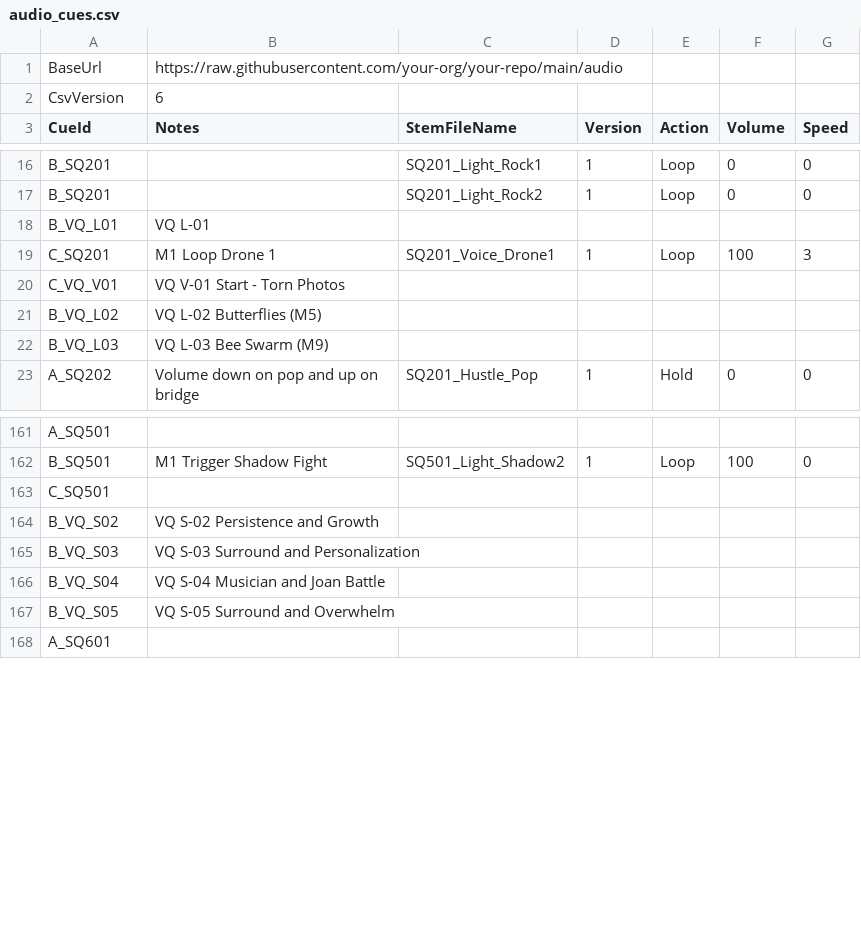
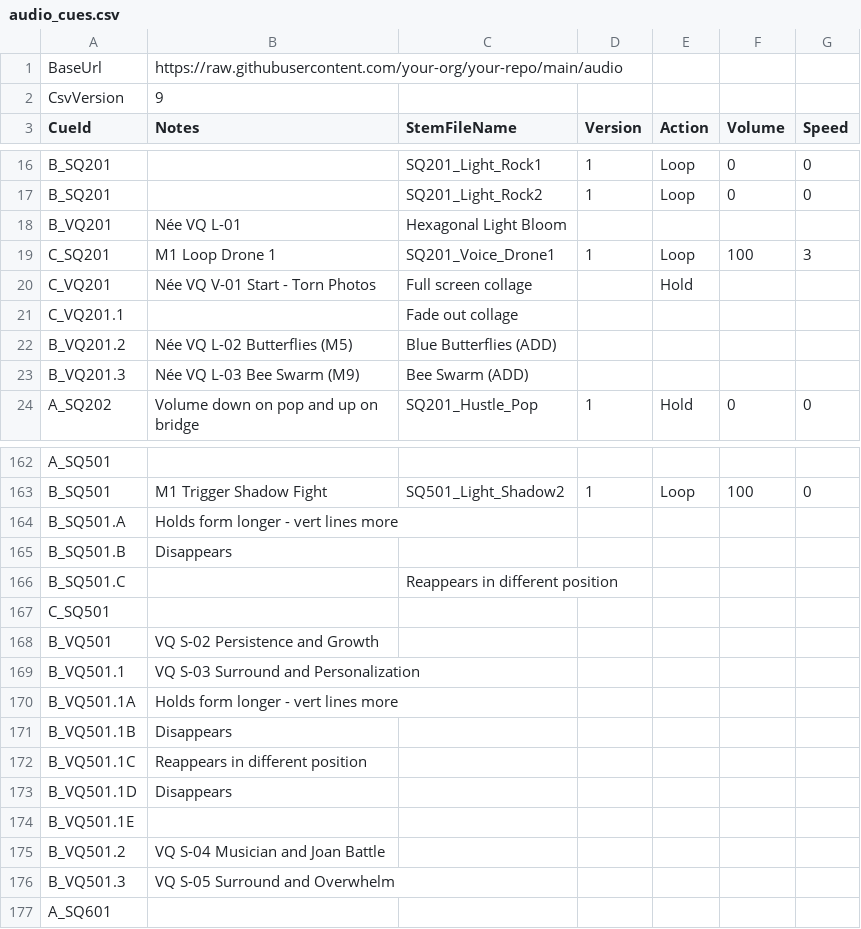
Before and after one commit to dlobser/opera-audio, a CSV file: audio_cues.csv, drawn as a sheet; only a part is shown, gaps mark what is left out; the diff covers the shown part only.

Commit message:
VQ updates from Deborah

```diff
--- a/audio_cues.csv
+++ b/audio_cues.csv
@@ -1,3 +1,3 @@
 BaseUrl,https://raw.githubusercontent.com/your-org/your-repo/main/audio,,,,,
-CsvVersion,6,,,,,
+CsvVersion,9,,,,,
 CueId,Notes,StemFileName,Version,Action,Volume,Speed
@@ -17,7 +17,8 @@ B_SQ201,,SQ201_Light_Rock1,1,Loop,0,0
 B_SQ201,,SQ201_Light_Rock2,1,Loop,0,0
-B_VQ_L01,VQ L-01,,,,,
+B_VQ201,Née VQ L-01,Hexagonal Light Bloom,,,,
 C_SQ201,M1 Loop Drone 1,SQ201_Voice_Drone1,1,Loop,100,3
-C_VQ_V01,VQ V-01 Start - Torn Photos,,,,,
-B_VQ_L02,VQ L-02 Butterflies (M5),,,,,
-B_VQ_L03,VQ L-03 Bee Swarm (M9),,,,,
+C_VQ201,Née VQ V-01 Start - Torn Photos,Full screen collage,,Hold,,
+C_VQ201.1,,Fade out collage,,,,
+B_VQ201.2,Née VQ L-02 Butterflies (M5),Blue Butterflies (ADD),,,,
+B_VQ201.3,Née VQ L-03 Bee Swarm (M9),Bee Swarm (ADD),,,,
 A_SQ202,Volume down on pop and up on bridge,SQ201_Hustle_Pop,1,Hold,0,0
@@ -162,7 +164,15 @@ A_SQ501,,,,,,
 B_SQ501,M1 Trigger Shadow Fight,SQ501_Light_Shadow2,1,Loop,100,0
+B_SQ501.A,Holds form longer - vert lines more ,,,,,
+B_SQ501.B,Disappears ,,,,,
+B_SQ501.C,,Reappears in different position,,,,
 C_SQ501,,,,,,
-B_VQ_S02,VQ S-02 Persistence and Growth,,,,,
-B_VQ_S03,VQ S-03 Surround and Personalization,,,,,
-B_VQ_S04,VQ S-04 Musician and Joan Battle,,,,,
-B_VQ_S05,VQ S-05 Surround and Overwhelm,,,,,
+B_VQ501,VQ S-02 Persistence and Growth,,,,,
+B_VQ501.1,VQ S-03 Surround and Personalization,,,,,
+B_VQ501.1A,Holds form longer - vert lines more,,,,,
+B_VQ501.1B,Disappears,,,,,
+B_VQ501.1C,Reappears in different position,,,,,
+B_VQ501.1D,Disappears,,,,,
+B_VQ501.1E,,,,,,
+B_VQ501.2,VQ S-04 Musician and Joan Battle,,,,,
+B_VQ501.3,VQ S-05 Surround and Overwhelm,,,,,
 A_SQ601,,,,,,
```
Also changed, not shown: 11 added rows, 11 removed rows and 11 edited cells elsewhere in this file.
